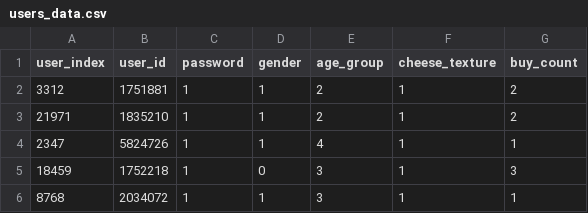
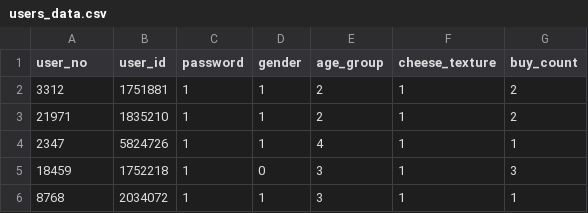
Before and after one commit to soominok/cheese-api, a CSV file: com_cheese_api/study/data/users_data.csv, drawn as a sheet; only a part is shown.

Commit message:
user + cheese + review commit

```diff
--- a/com_cheese_api/study/data/users_data.csv
+++ b/com_cheese_api/study/data/users_data.csv
@@ -1,2 +1,2 @@
-user_index,user_id,password,gender,age_group,cheese_texture,buy_count
+user_no,user_id,password,gender,age_group,cheese_texture,buy_count
 3312,1751881,1,1,2,1,2
```
Also changed, not shown: 43 other files.
